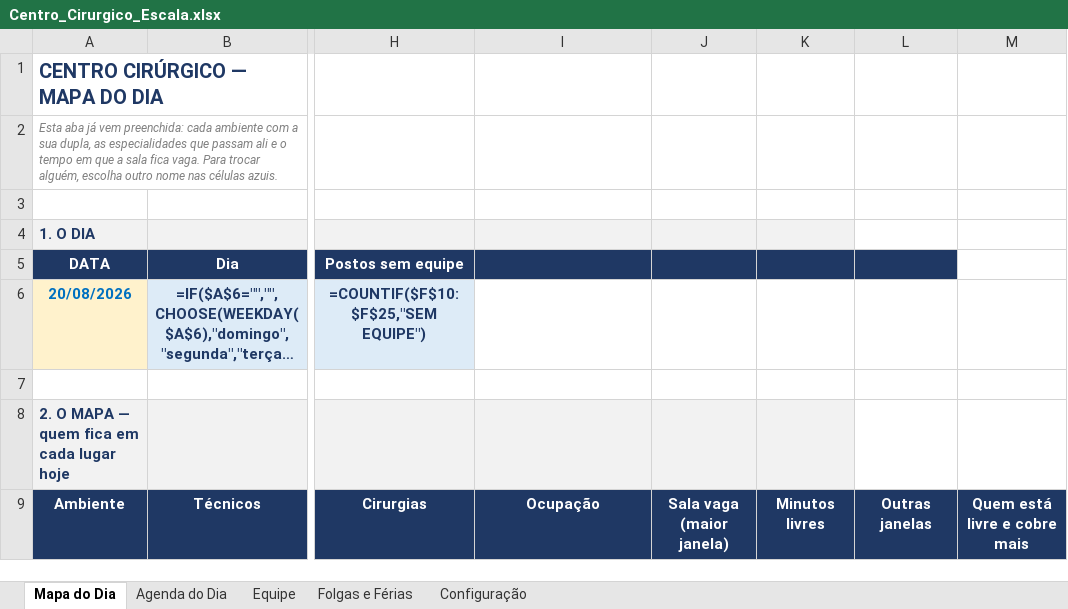
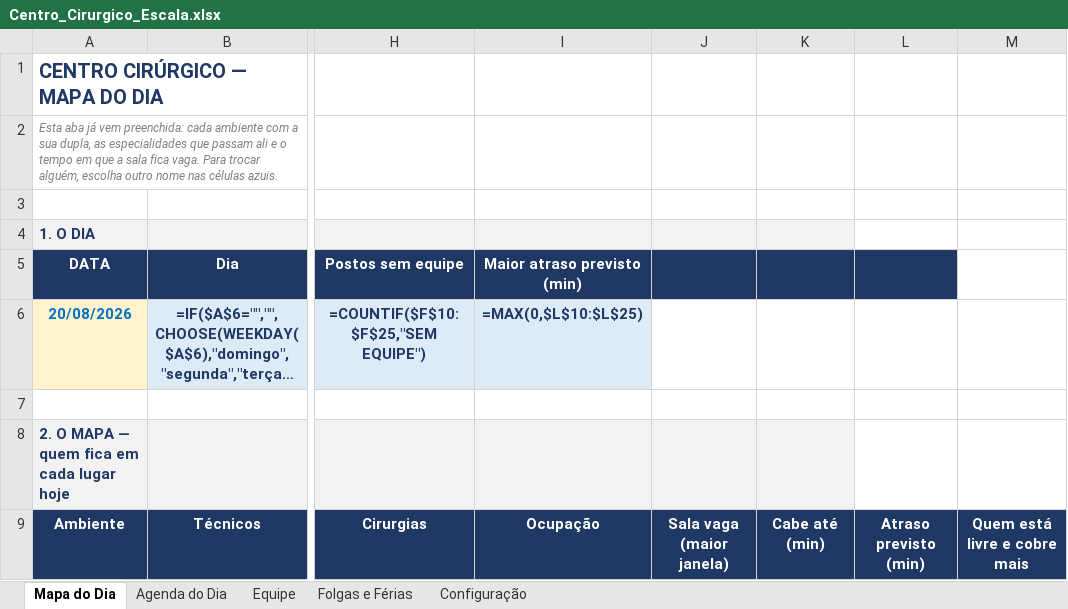
Before and after one commit to jefersonschena-gif/umm-hora-a-hora, an Excel workbook: centro-cirurgico/Centro_Cirurgico_Escala.xlsx, sheet Mapa do Dia, drawn as a sheet; only a part is shown, gaps mark what is left out; long unchanged cells end in …; values as stored, in another font and other column widths than the file's, no borders; formulas without a stored value are shown as written; conditional formats not drawn; the diff covers the shown part only; the diff names each change by its address in the sheet, - before the commit and + after, or states it on an @@ line.

```diff
--- a/centro-cirurgico/Centro_Cirurgico_Escala.xlsx (sheet Mapa do Dia)
+++ b/centro-cirurgico/Centro_Cirurgico_Escala.xlsx (sheet Mapa do Dia)
-I5: (empty)
+I5: Maior atraso previsto (min)
-I6 (Maior atraso previsto (min)): (empty)
+I6 (Maior atraso previsto (min)): =MAX(0,$L$10:$L$25)
-I6 fill: none
+I6 fill: #DDEBF7
-K9: Minutos livres
+K9: Cabe até (min)
-L9: Outras janelas
+L9: Atraso previsto (min)
```
Also changed, not shown: 48 edited cells elsewhere in this sheet, sheet Configuração, hidden cells, 6 other files.
